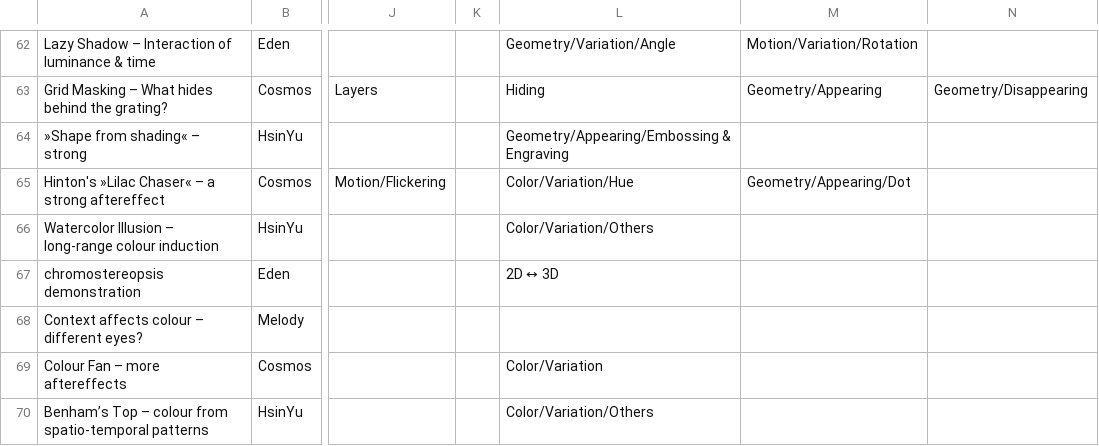
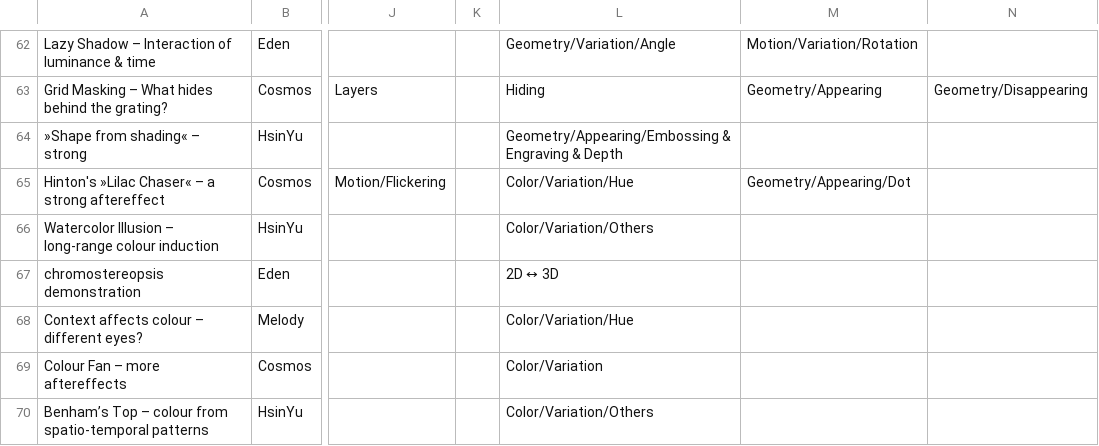
Before and after one commit to eKL016/IllusionDatabase, a TSV file: test_data/illusionTable.tsv, drawn as a sheet; only a part is shown, gaps mark what is left out; the diff covers the shown part only; the diff names each change by its address in the sheet, - before the commit and + after, or states it on an @@ line.

Commit message:
Add new illusion table

```diff
--- a/test_data/illusionTable.tsv
+++ b/test_data/illusionTable.tsv
-L64: Geometry/Appearing/Embossing & Engraving
+L64: Geometry/Appearing/Embossing & Engraving & Depth
-L68: (empty)
+L68: Color/Variation/Hue
```
Also changed, not shown: 12 edited cells elsewhere in this file, 1 other file.
